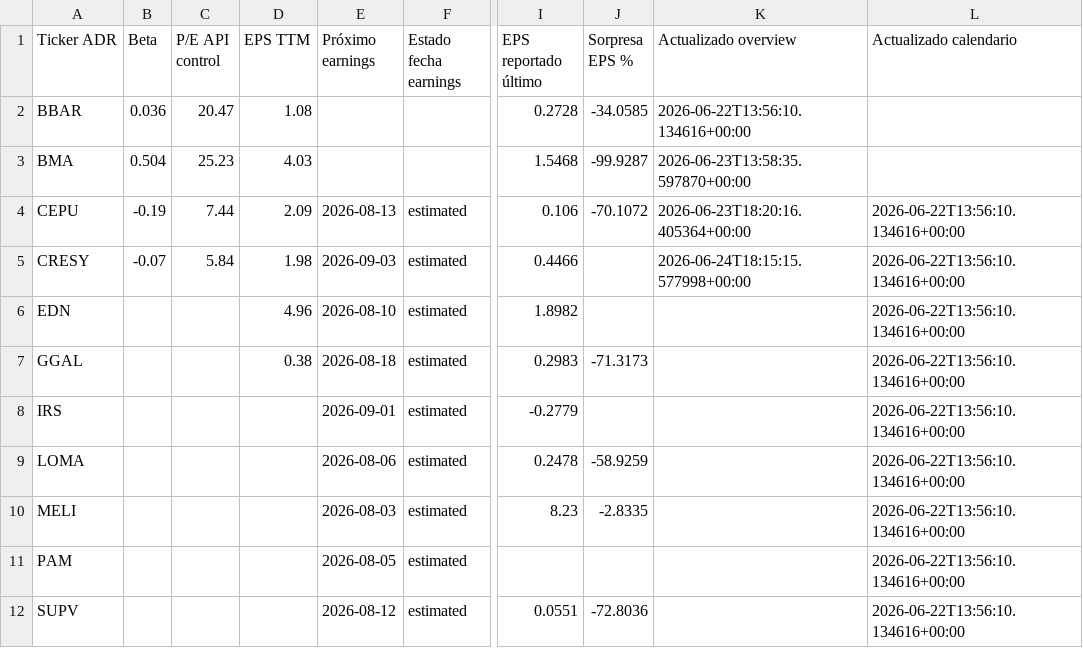
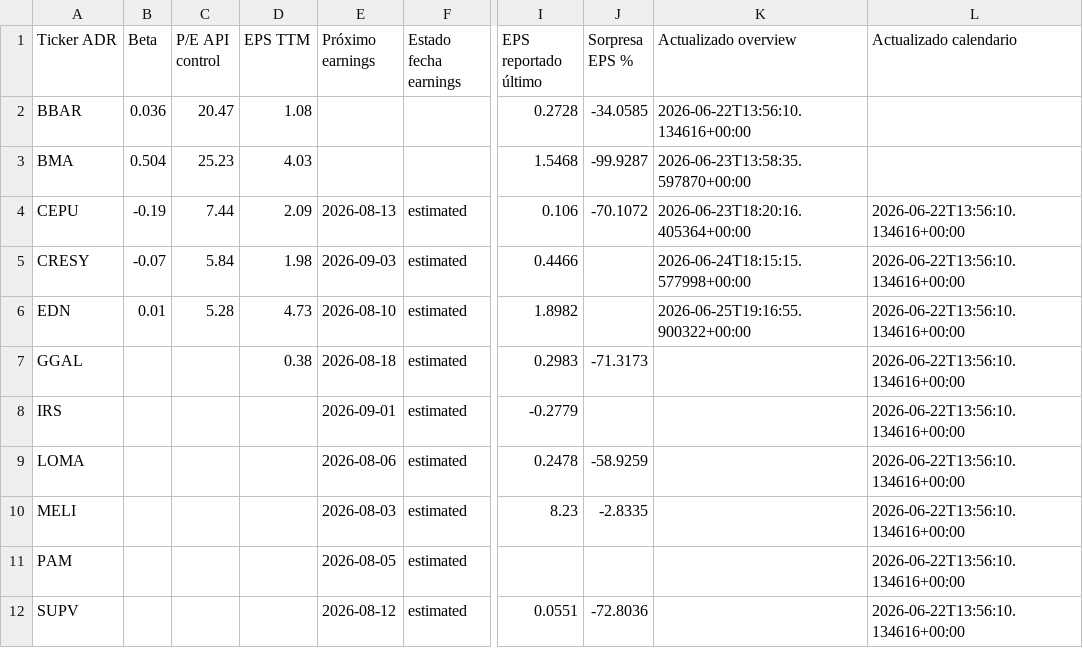
Before and after one commit to bautista-miguel/Tablero-ADR-Argentinos, a CSV file: fundamentals_cache.csv, drawn as a sheet; only a part is shown, gaps mark what is left out; the diff names each change by its address in the sheet, - before the commit and + after, or states it on an @@ line.

```diff
--- a/fundamentals_cache.csv
+++ b/fundamentals_cache.csv
-B6 (Beta): (empty)
+B6 (Beta): 0.01
-C6 (P/E API control): (empty)
+C6 (P/E API control): 5.28
-D6 (EPS TTM): 4.96
+D6 (EPS TTM): 4.73
-K6 (Actualizado overview): (empty)
+K6 (Actualizado overview): 2026-06-25T19:16:55.900322+00:00
```
Also changed, not shown: 1 other file.
